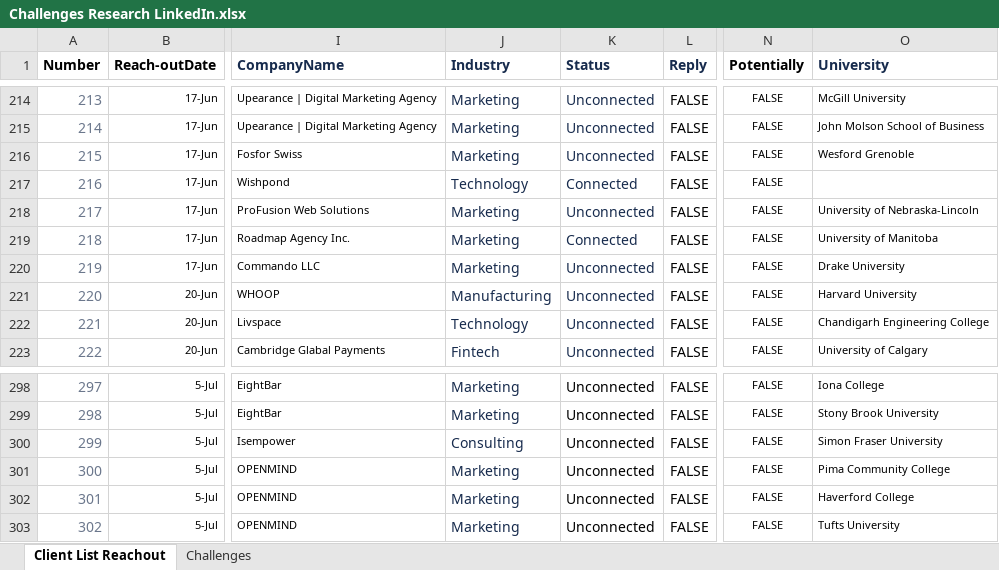
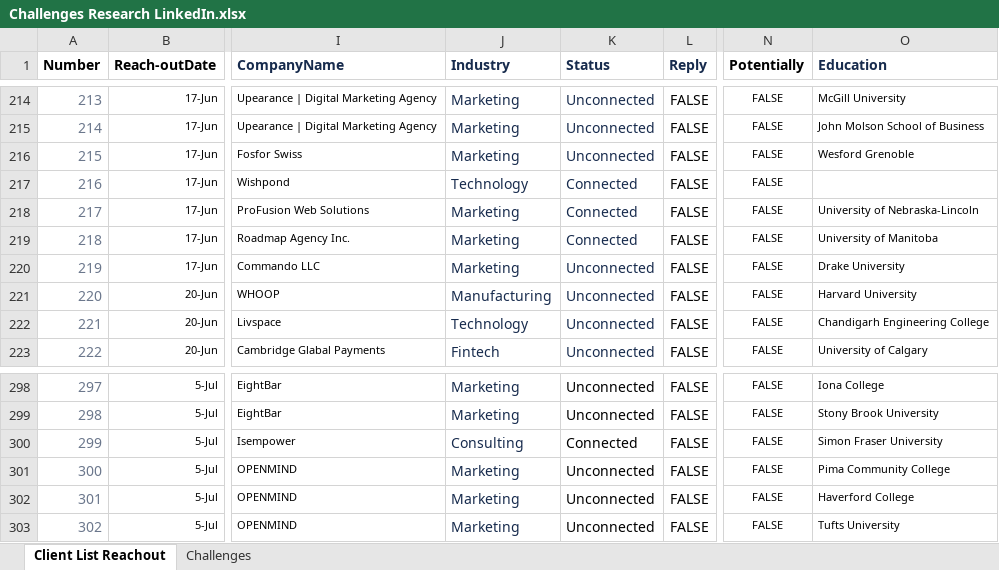
Before and after one commit to CubeStatistica/Business-Development, an Excel workbook: ClientResearch/Challenges Research LinkedIn.xlsx, sheet Client List Reachout, drawn as a sheet; only a part is shown, gaps mark what is left out; values as stored, in another font and other column widths than the file's, no borders; the diff names each change by its address in the sheet, - before the commit and + after, or states it on an @@ line.

Commit message:
initial commit

```diff
--- a/ClientResearch/Challenges Research LinkedIn.xlsx (sheet Client List Reachout)
+++ b/ClientResearch/Challenges Research LinkedIn.xlsx (sheet Client List Reachout)
-O1: University
+O1: Education
-K218 (Status): Unconnected
+K218 (Status): Connected
-K300 (Status): Unconnected
+K300 (Status): Connected
```
